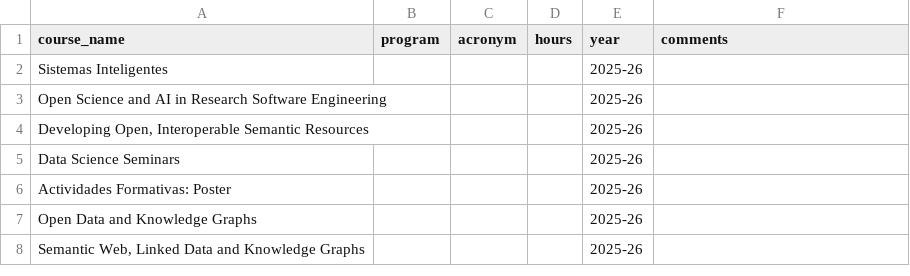
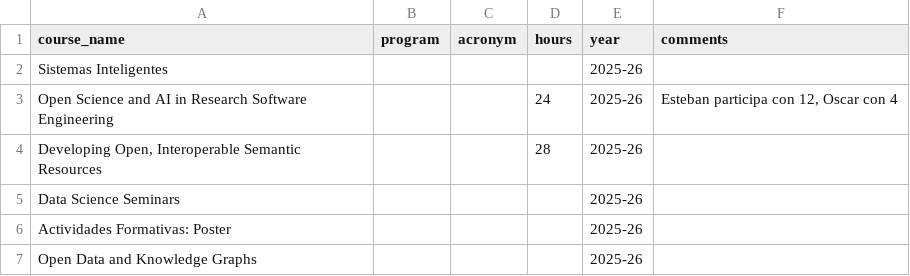
Before and after one commit to dgarijo/me, a CSV file: data/classes.csv, drawn as a sheet; only a part is shown; the shorter side is filled out with more unchanged rows.

```diff
--- a/data/classes.csv
+++ b/data/classes.csv
@@ -2,4 +2,4 @@ course_name,program,acronym,hours,year,comments
 Sistemas Inteligentes,,,,2025-26,
-Open Science and AI in Research Software Engineering,,,,2025-26,
-"Developing Open, Interoperable Semantic Resources",,,,2025-26,
+Open Science and AI in Research Software Engineering,,,24,2025-26,"Esteban participa con 12, Oscar con 4"
+"Developing Open, Interoperable Semantic Resources",,,28,2025-26,
 Data Science Seminars,,,,2025-26,
```
Also changed, not shown: 2 other files.
